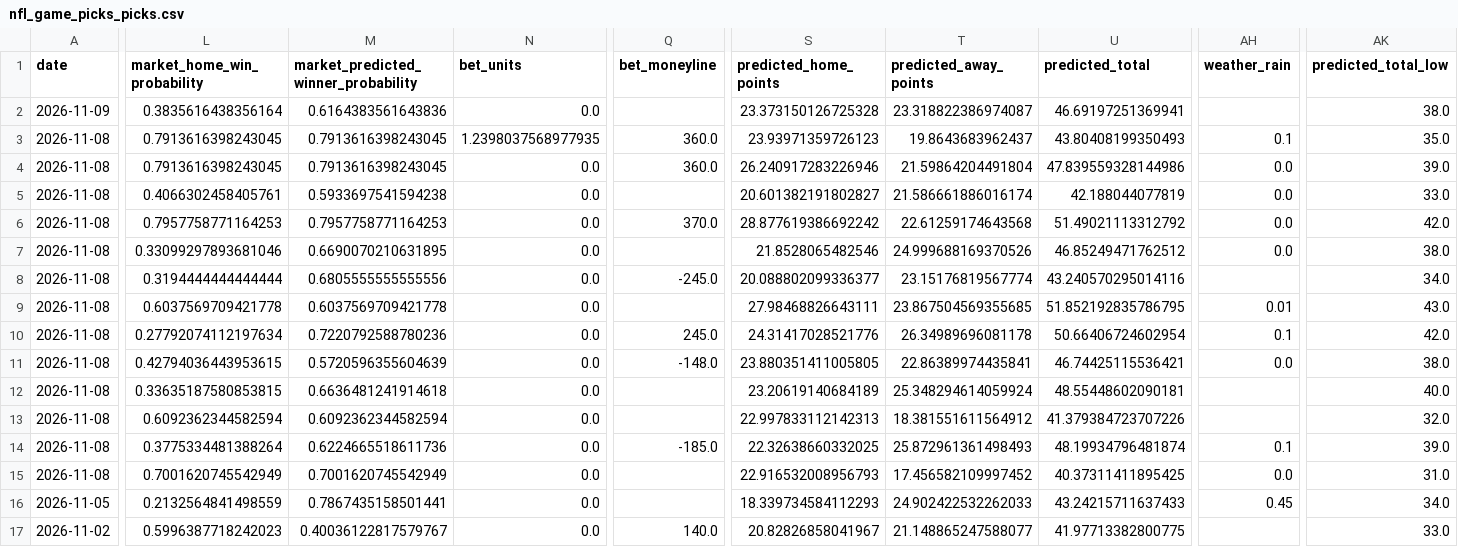
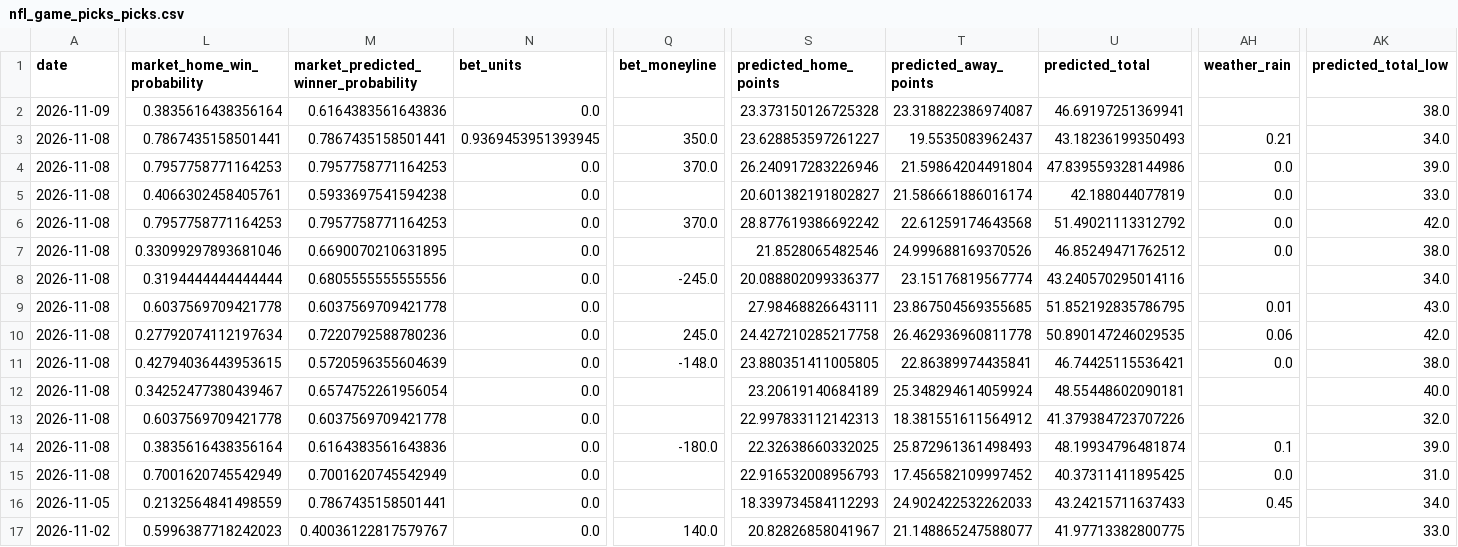
Before and after one commit to JMerchen/mlb_metrics, a CSV file: docs/data/nfl_game_picks_picks.csv, drawn as a sheet; only a part is shown, gaps mark what is left out; the diff covers the shown part only; the diff names each change by its address in the sheet, - before the commit and + after, or states it on an @@ line.

```diff
--- a/docs/data/nfl_game_picks_picks.csv
+++ b/docs/data/nfl_game_picks_picks.csv
-L3 (market_home_win_probability): 0.7913616398243045
+L3 (market_home_win_probability): 0.7867435158501441
-M3: 0.7913616398243045
+M3: 0.7867435158501441
-N3 (bet_units): 1.2398037568977935
+N3 (bet_units): 0.9369453951393945
-Q3 (bet_moneyline): 360.0
+Q3 (bet_moneyline): 350.0
-S3 (predicted_home_points): 23.93971359726123
+S3 (predicted_home_points): 23.628853597261227
-T3 (predicted_away_points): 19.8643683962437
+T3 (predicted_away_points): 19.5535083962437
-U3 (predicted_total): 43.80408199350493
+U3 (predicted_total): 43.18236199350493
-AH3 (weather_rain): 0.1
+AH3 (weather_rain): 0.21
-AK3 (predicted_total_low): 35.0
+AK3 (predicted_total_low): 34.0
-L4 (market_home_win_probability): 0.7913616398243045
+L4 (market_home_win_probability): 0.7957758771164253
-M4: 0.7913616398243045
+M4: 0.7957758771164253
-Q4 (bet_moneyline): 360.0
+Q4 (bet_moneyline): 370.0
-S10 (predicted_home_points): 24.31417028521776
+S10 (predicted_home_points): 24.427210285217758
-T10 (predicted_away_points): 26.34989696081178
+T10 (predicted_away_points): 26.462936960811778
-U10 (predicted_total): 50.66406724602954
+U10 (predicted_total): 50.890147246029535
-AH10 (weather_rain): 0.1
+AH10 (weather_rain): 0.06
-L12 (market_home_win_probability): 0.33635187580853815
+L12 (market_home_win_probability): 0.34252477380439467
-M12: 0.6636481241914618
+M12: 0.6574752261956054
-L13 (market_home_win_probability): 0.6092362344582594
+L13 (market_home_win_probability): 0.6037569709421778
-M13: 0.6092362344582594
+M13: 0.6037569709421778
-L14 (market_home_win_probability): 0.3775334481388264
+L14 (market_home_win_probability): 0.3835616438356164
-M14: 0.6224665518611736
+M14: 0.6164383561643836
-Q14 (bet_moneyline): -185.0
+Q14 (bet_moneyline): -180.0
```
Also changed, not shown: 3 edited cells elsewhere in this file, data/predictions/nfl_game_predictions.csv, 1 other file.
